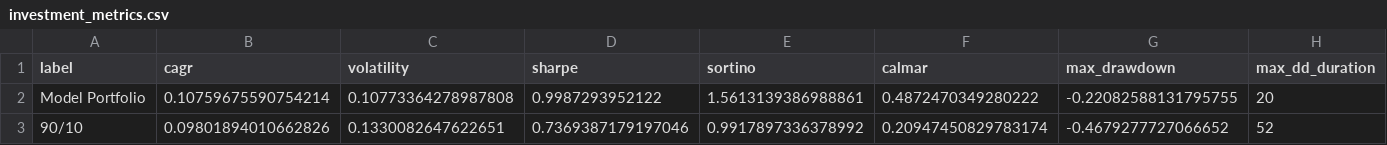
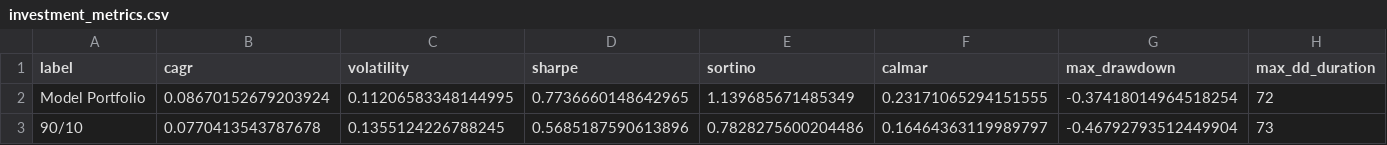
Before and after one commit to Dhruv-Datta/macro_regime_allocator, a CSV file: macro_regime_allocator/outputs/investment_metrics.csv, drawn as a sheet; only a part is shown; the diff covers the shown part only; the diff names each change by its address in the sheet, - before the commit and + after, or states it on an @@ line.

```diff
--- a/macro_regime_allocator/outputs/investment_metrics.csv
+++ b/macro_regime_allocator/outputs/investment_metrics.csv
-B2 (cagr): 0.10759675590754214
+B2 (cagr): 0.08670152679203924
-C2 (volatility): 0.10773364278987808
+C2 (volatility): 0.11206583348144995
-D2 (sharpe): 0.9987293952122
+D2 (sharpe): 0.7736660148642965
-E2 (sortino): 1.5613139386988861
+E2 (sortino): 1.139685671485349
-F2 (calmar): 0.4872470349280222
+F2 (calmar): 0.23171065294151555
-G2 (max_drawdown): -0.22082588131795755
+G2 (max_drawdown): -0.37418014964518254
-H2 (max_dd_duration): 20
+H2 (max_dd_duration): 72
-B3 (cagr): 0.09801894010662826
+B3 (cagr): 0.0770413543787678
-C3 (volatility): 0.1330082647622651
+C3 (volatility): 0.1355124226788245
-D3 (sharpe): 0.7369387179197046
+D3 (sharpe): 0.5685187590613896
-E3 (sortino): 0.9917897336378992
+E3 (sortino): 0.7828275600204486
-F3 (calmar): 0.20947450829783174
+F3 (calmar): 0.16464363119989797
-G3 (max_drawdown): -0.4679277727066652
+G3 (max_drawdown): -0.46792793512449904
-H3 (max_dd_duration): 52
+H3 (max_dd_duration): 73
```
Also changed, not shown: 56 edited cells elsewhere in this file, macro_regime_allocator/data/labeled_dataset.csv, macro_regime_allocator/data/merged_monthly.csv, 12 other files.
